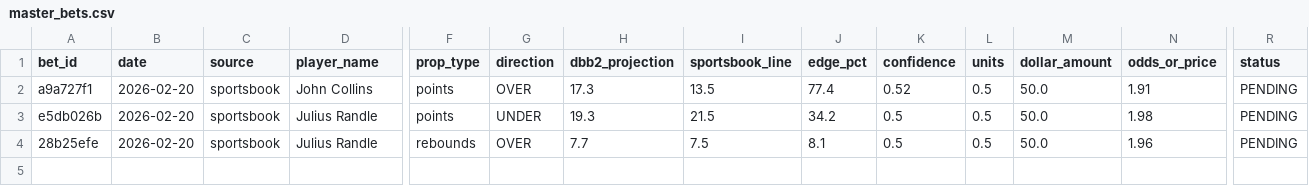
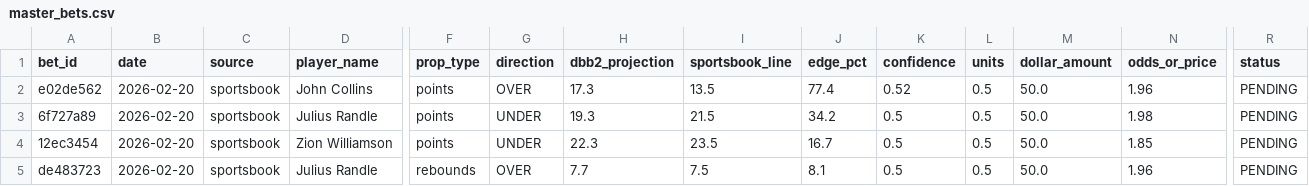
Before and after one commit to teebuphilip/courtdominion, a CSV file: betting-engine/data/bets/master_bets.csv, drawn as a sheet; only a part is shown, gaps mark what is left out; addresses are those after the commit; rows hold the shown columns only; the diff names each change by its address in the sheet, - before the commit and + after, or states it on an @@ line.

```diff
--- a/betting-engine/data/bets/master_bets.csv
+++ b/betting-engine/data/bets/master_bets.csv
-A2 (bet_id): a9a727f1
+A2 (bet_id): e02de562
-N2 (odds_or_price): 1.91
+N2 (odds_or_price): 1.96
-A3 (bet_id): e5db026b
+A3 (bet_id): 6f727a89
+row 4: 12ec3454 | 2026-02-20 | sportsbook | Zion Williamson | points | UNDER | 22.3 | 23.5 | 16.7 | 0.5 | 0.5 | 50.0 | 1.85 | PENDING
-A5 (bet_id): 28b25efe
+A5 (bet_id): de483723
```
Also changed, not shown: 10 other files.
